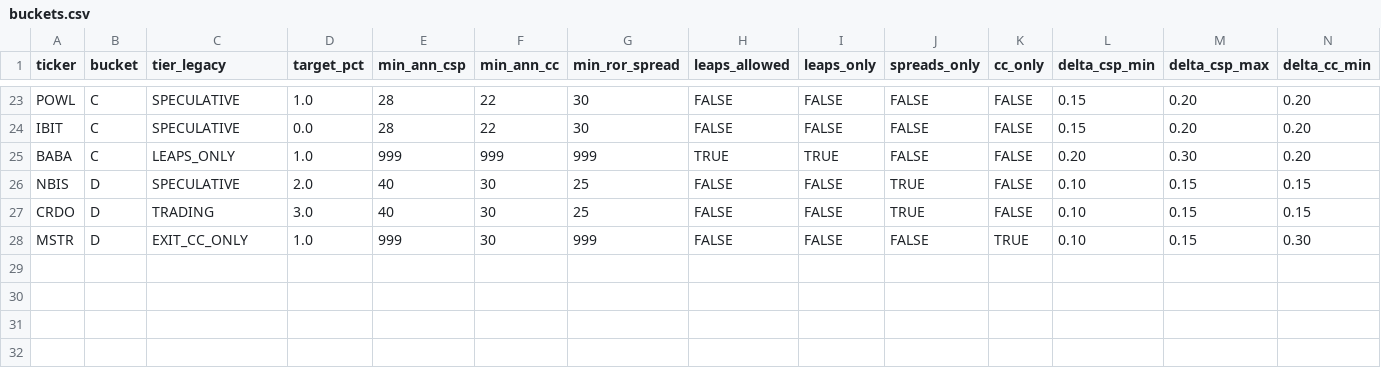
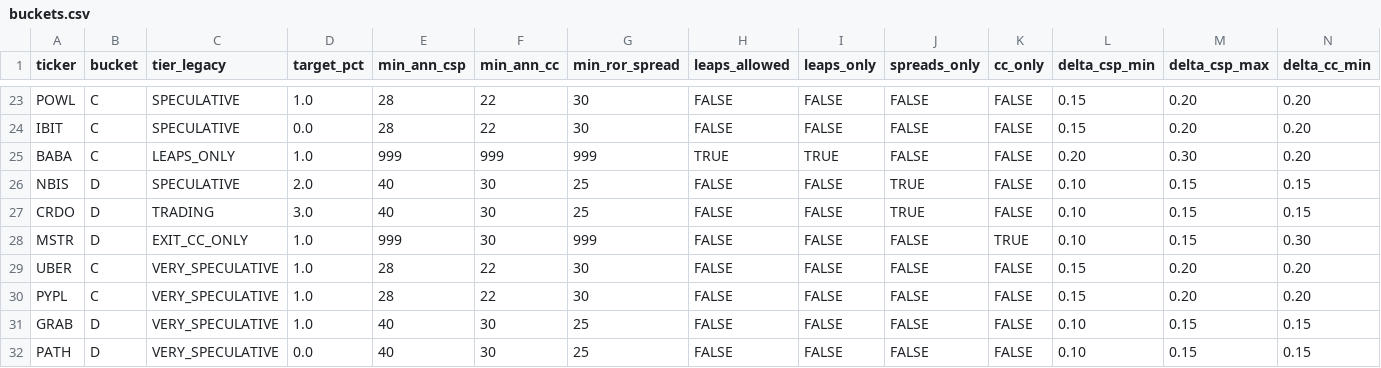
Before and after one commit to eastbiz/whale-intelligence, a CSV file: buckets.csv, drawn as a sheet; only a part is shown, gaps mark what is left out; rows hold the shown columns only; the diff names each change by its address in the sheet, - before the commit and + after, or states it on an @@ line.

```diff
--- a/buckets.csv
+++ b/buckets.csv
+row 29: UBER | C | VERY_SPECULATIVE | 1.0 | 28 | 22 | 30 | FALSE | FALSE | FALSE | FALSE | 0.15 | 0.20 | 0.20
+row 30: PYPL | C | VERY_SPECULATIVE | 1.0 | 28 | 22 | 30 | FALSE | FALSE | FALSE | FALSE | 0.15 | 0.20 | 0.20
+row 31: GRAB | D | VERY_SPECULATIVE | 1.0 | 40 | 30 | 25 | FALSE | FALSE | FALSE | FALSE | 0.10 | 0.15 | 0.15
+row 32: PATH | D | VERY_SPECULATIVE | 0.0 | 40 | 30 | 25 | FALSE | FALSE | FALSE | FALSE | 0.10 | 0.15 | 0.15
```
Also changed, not shown: 1 other file.
